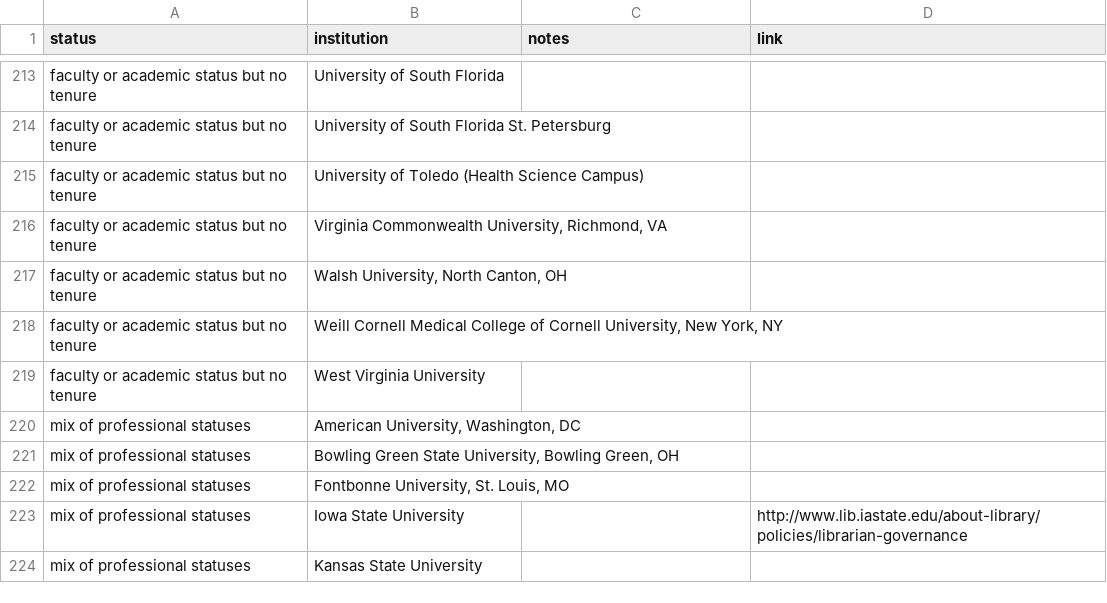
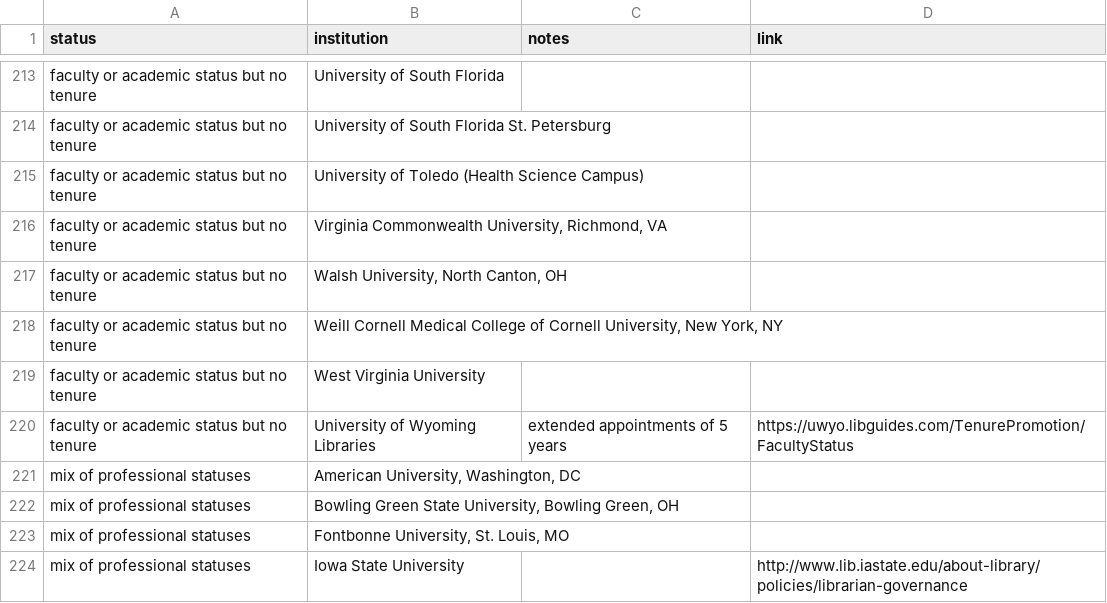
Before and after one commit to evanwill/academic-librarian-status, a CSV file: _data/librarian_status.csv, drawn as a sheet; only a part is shown, gaps mark what is left out; the shorter side is filled out with more unchanged rows; the diff names each change by its address in the sheet, - before the commit and + after, or states it on an @@ line.

Commit message:
add wyoming

```diff
--- a/_data/librarian_status.csv
+++ b/_data/librarian_status.csv
+row 220: faculty or academic status but no tenure | University of Wyoming Libraries | extended appointments of 5 years | https://uwyo.libguides.com/TenurePromotion/FacultyStatus
```
